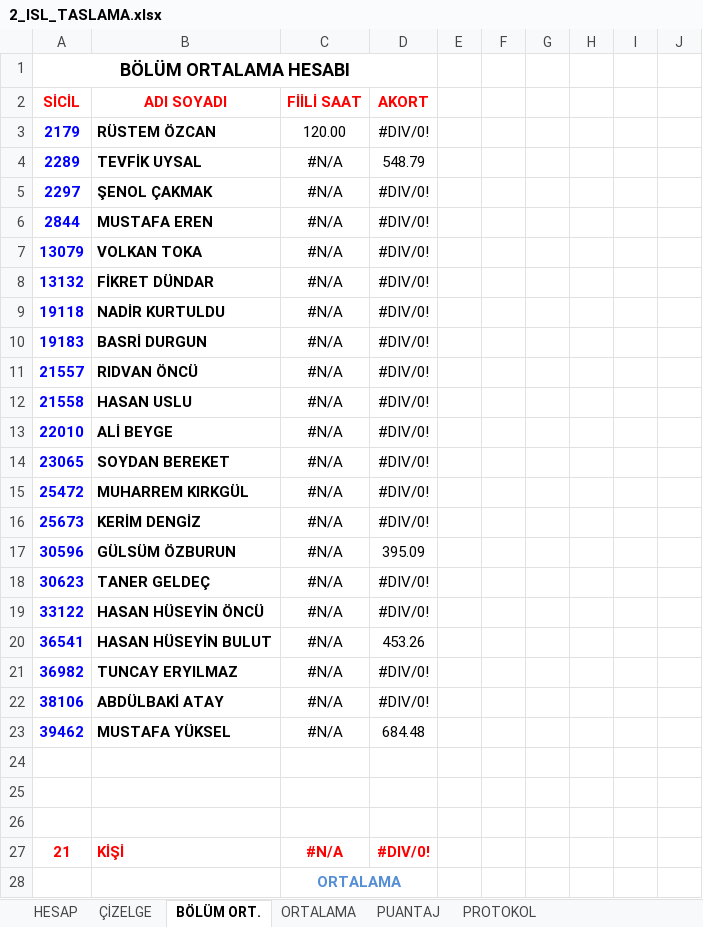
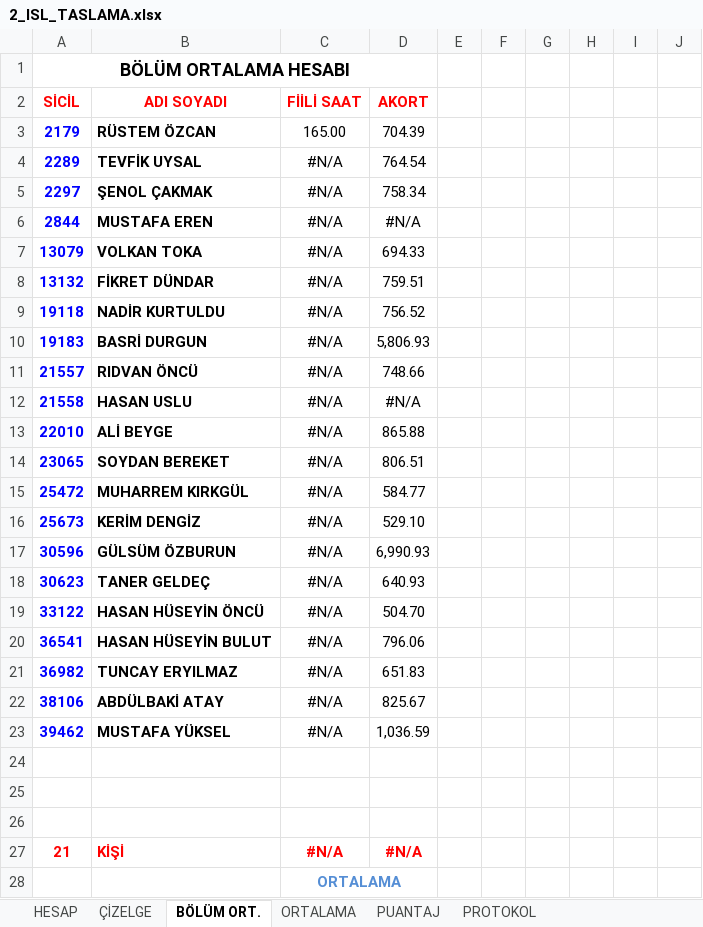
Before and after one commit to sarican12/Akord_Taslama, an Excel workbook: Config_and_Inputs/2_ISL_TASLAMA.xlsx, sheet BÖLÜM ORT., drawn as a sheet; only a part is shown; values as stored, in another font and other column widths than the file's, no borders; 1 other sheet too large or unreadable and not compared; the diff covers the shown part only; the diff names each change by its address in the sheet, - before the commit and + after, or states it on an @@ line.

```diff
--- a/Config_and_Inputs/2_ISL_TASLAMA.xlsx (sheet BÖLÜM ORT.)
+++ b/Config_and_Inputs/2_ISL_TASLAMA.xlsx (sheet BÖLÜM ORT.)
-C3 (FİİLİ SAAT): 120.00
+C3 (FİİLİ SAAT): 165.00
-D3 (AKORT): #DIV/0!
+D3 (AKORT): 704.39
-D4 (AKORT): 548.79
+D4 (AKORT): 764.54
-D5 (AKORT): #DIV/0!
+D5 (AKORT): 758.34
-D6 (AKORT): #DIV/0!
+D6 (AKORT): #N/A
-D7 (AKORT): #DIV/0!
+D7 (AKORT): 694.33
-D8 (AKORT): #DIV/0!
+D8 (AKORT): 759.51
-D9 (AKORT): #DIV/0!
+D9 (AKORT): 756.52
-D10 (AKORT): #DIV/0!
+D10 (AKORT): 5,806.93
-D11 (AKORT): #DIV/0!
+D11 (AKORT): 748.66
-D12 (AKORT): #DIV/0!
+D12 (AKORT): #N/A
-D13 (AKORT): #DIV/0!
+D13 (AKORT): 865.88
-D14 (AKORT): #DIV/0!
+D14 (AKORT): 806.51
-D15 (AKORT): #DIV/0!
+D15 (AKORT): 584.77
-D16 (AKORT): #DIV/0!
+D16 (AKORT): 529.10
-D17 (AKORT): 395.09
+D17 (AKORT): 6,990.93
-D18 (AKORT): #DIV/0!
+D18 (AKORT): 640.93
-D19 (AKORT): #DIV/0!
+D19 (AKORT): 504.70
-D20 (AKORT): 453.26
+D20 (AKORT): 796.06
-D21 (AKORT): #DIV/0!
+D21 (AKORT): 651.83
-D22 (AKORT): #DIV/0!
+D22 (AKORT): 825.67
-D23 (AKORT): 684.48
+D23 (AKORT): 1,036.59
-D27 (AKORT): #DIV/0!
+D27 (AKORT): #N/A
```
Also changed, not shown: 1 added row, 1 removed row and 1 edited cell elsewhere in this sheet, sheet ORTALAMA, sheet ÇİZELGE, sheet PROTOKOL, Config_and_Inputs/1_ISL_TASLAMA.xlsx, Config_and_Inputs/1_ISL_TASLAMA_PERSONEL_TAKIP.xlsx, 22 other files.
